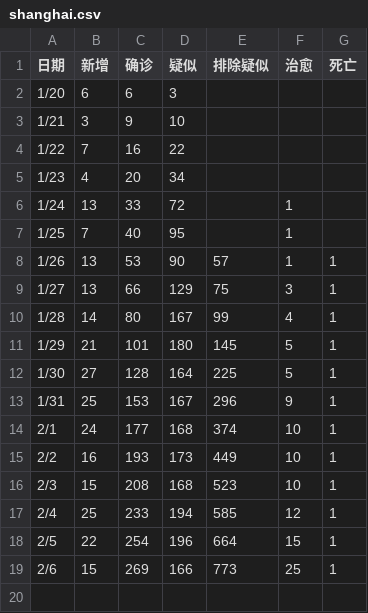
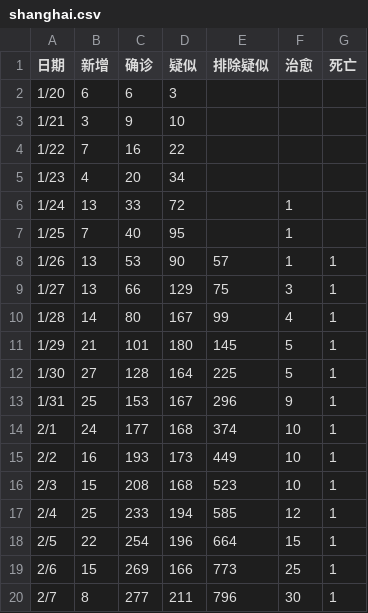
Before and after one commit to zhuzisheng/zhuzisheng.github.io, a CSV file: shanghai.csv, drawn as a sheet; the diff names each change by its address in the sheet, - before the commit and + after, or states it on an @@ line.

Commit message:
Update shanghai.csv

```diff
--- a/shanghai.csv
+++ b/shanghai.csv
+row 20: 2/7 | 8 | 277 | 211 | 796 | 30 | 1
```
